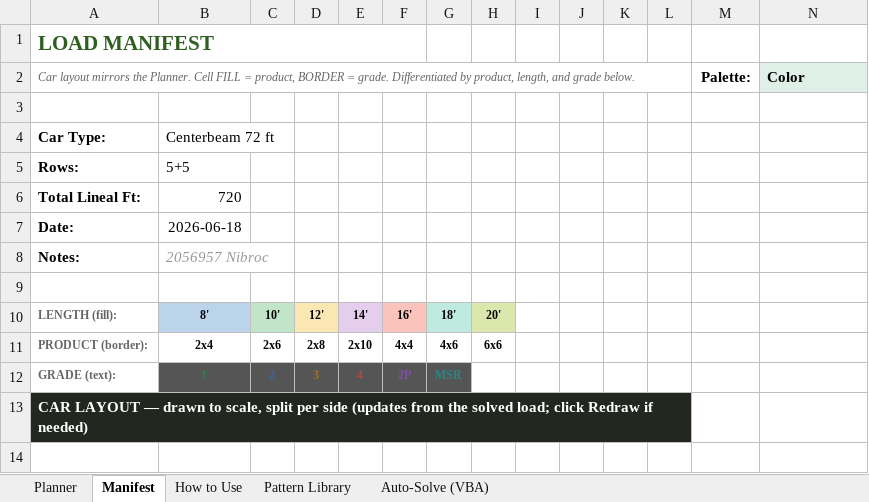
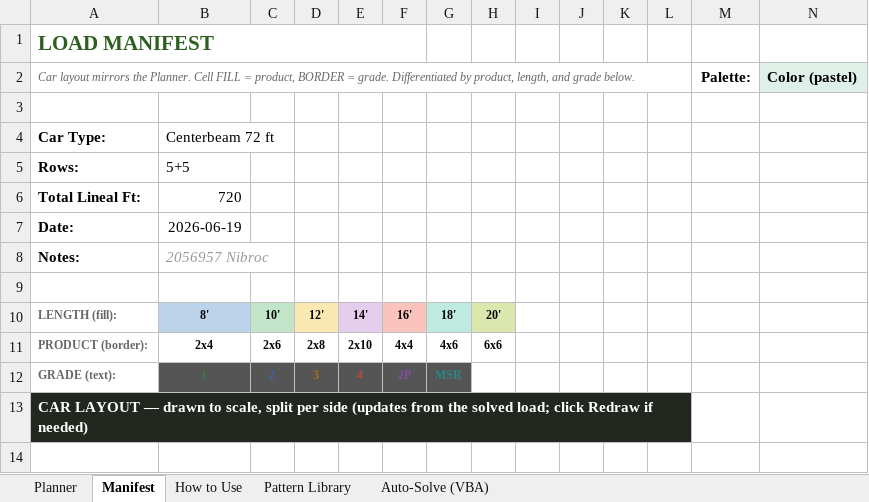
Before and after one commit to kenpaine/Lumber-Load-Planning, an Excel workbook: Centerbeam_Lumber_Layout_Planner.xlsm, sheet Manifest, drawn as a sheet; only a part is shown; values as stored, in another font and other column widths than the file's, no borders; charts and pictures not drawn; the diff names each change by its address in the sheet, - before the commit and + after, or states it on an @@ line.

```diff
--- a/Centerbeam_Lumber_Layout_Planner.xlsm (sheet Manifest)
+++ b/Centerbeam_Lumber_Layout_Planner.xlsm (sheet Manifest)
-N2: Color
+N2: Color (pastel)
-B7: 2026-06-18
+B7: 2026-06-19
```
Also changed, not shown: charts or pictures, 2 other files.
